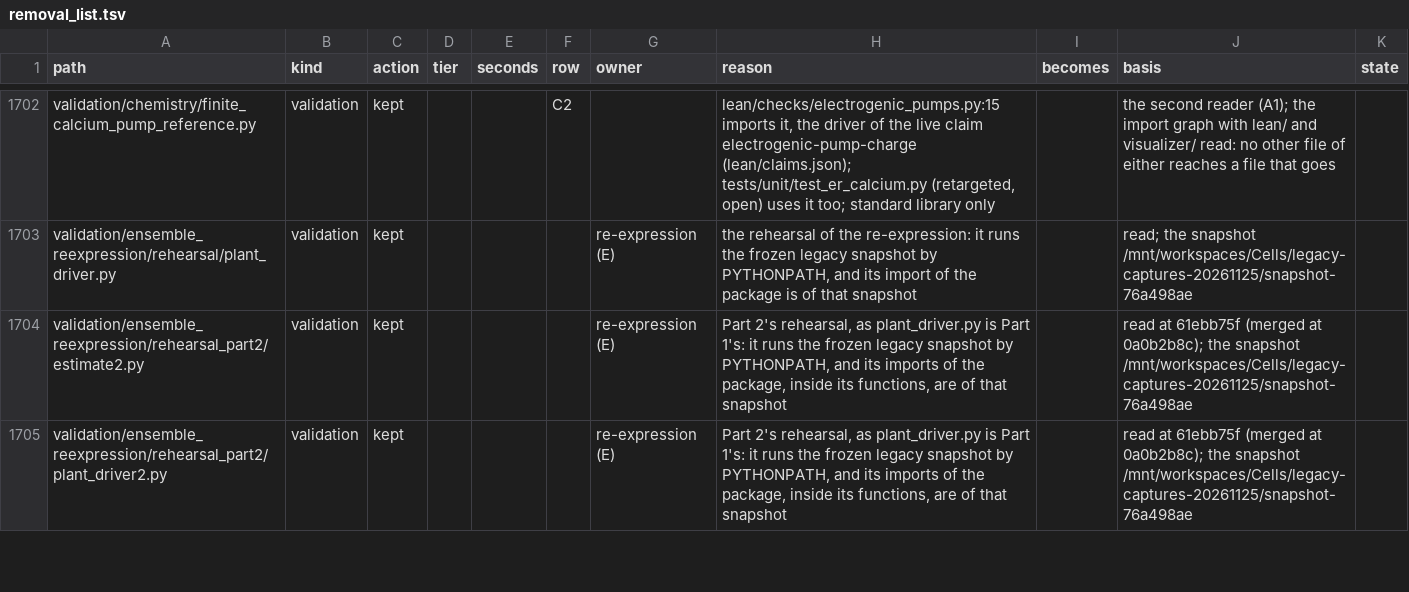
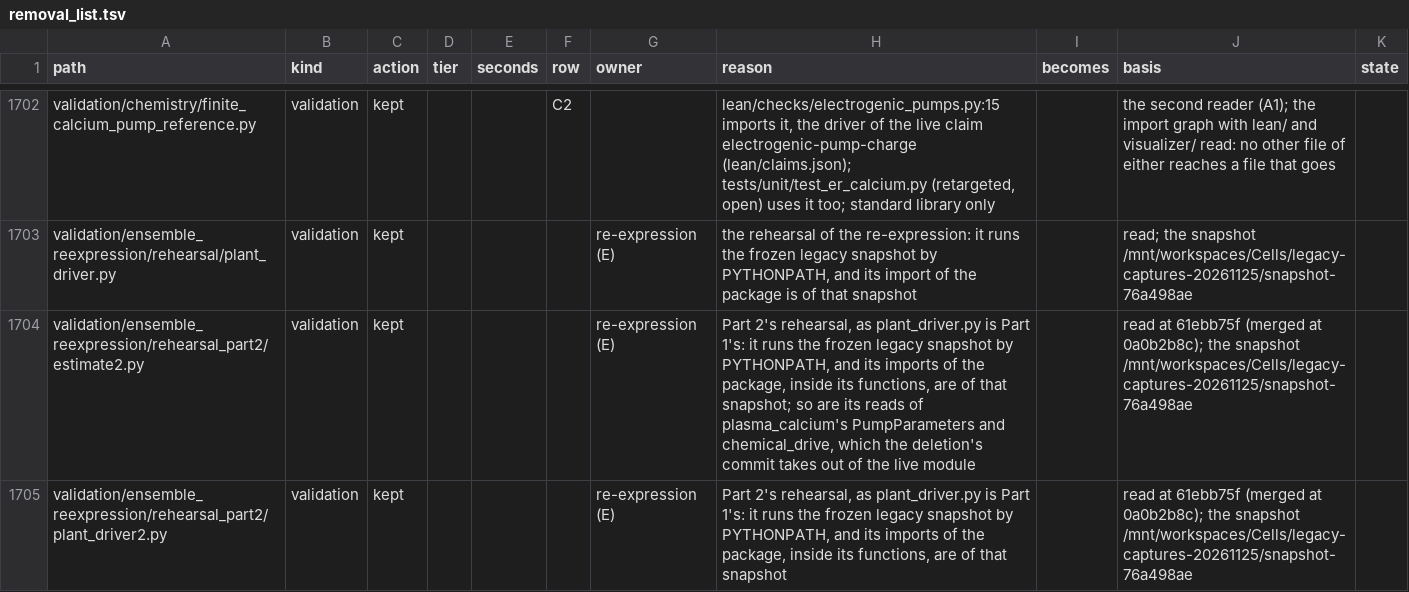
Before and after one commit to Eidosoma/Cells, a TSV file: validation/legacy_port/removal_list.tsv, drawn as a sheet; only a part is shown, gaps mark what is left out; the diff covers the shown part only.

```diff
--- a/validation/legacy_port/removal_list.tsv
+++ b/validation/legacy_port/removal_list.tsv
@@ -1703,3 +1703,3 @@ validation/chemistry/finite_calcium_pump_reference.py	validation	kept			C2		lean
 validation/ensemble_reexpression/rehearsal/plant_driver.py	validation	kept				re-expression (E)	the rehearsal of the re-expression: it runs the frozen legacy snapshot by PYTHONPATH, and its import of the package is of that snapshot		read; the snapshot /mnt/workspaces/Cells/legacy-captures-20261125/snapshot-76a498ae	
-validation/ensemble_reexpression/rehearsal_part2/estimate2.py	validation	kept				re-expression (E)	Part 2's rehearsal, as plant_driver.py is Part 1's: it runs the frozen legacy snapshot by PYTHONPATH, and its imports of the package, inside its functions, are of that snapshot		read at 61ebb75f (merged at 0a0b2b8c); the snapshot /mnt/workspaces/Cells/legacy-captures-20261125/snapshot-76a498ae	
+validation/ensemble_reexpression/rehearsal_part2/estimate2.py	validation	kept				re-expression (E)	Part 2's rehearsal, as plant_driver.py is Part 1's: it runs the frozen legacy snapshot by PYTHONPATH, and its imports of the package, inside its functions, are of that snapshot; so are its reads of plasma_calcium's PumpParameters and chemical_drive, which the deletion's commit takes out of the live module		read at 61ebb75f (merged at 0a0b2b8c); the snapshot /mnt/workspaces/Cells/legacy-captures-20261125/snapshot-76a498ae	
 validation/ensemble_reexpression/rehearsal_part2/plant_driver2.py	validation	kept				re-expression (E)	Part 2's rehearsal, as plant_driver.py is Part 1's: it runs the frozen legacy snapshot by PYTHONPATH, and its imports of the package, inside its functions, are of that snapshot		read at 61ebb75f (merged at 0a0b2b8c); the snapshot /mnt/workspaces/Cells/legacy-captures-20261125/snapshot-76a498ae	
```
Also changed, not shown: 1 added row and 2 edited cells elsewhere in this file.
